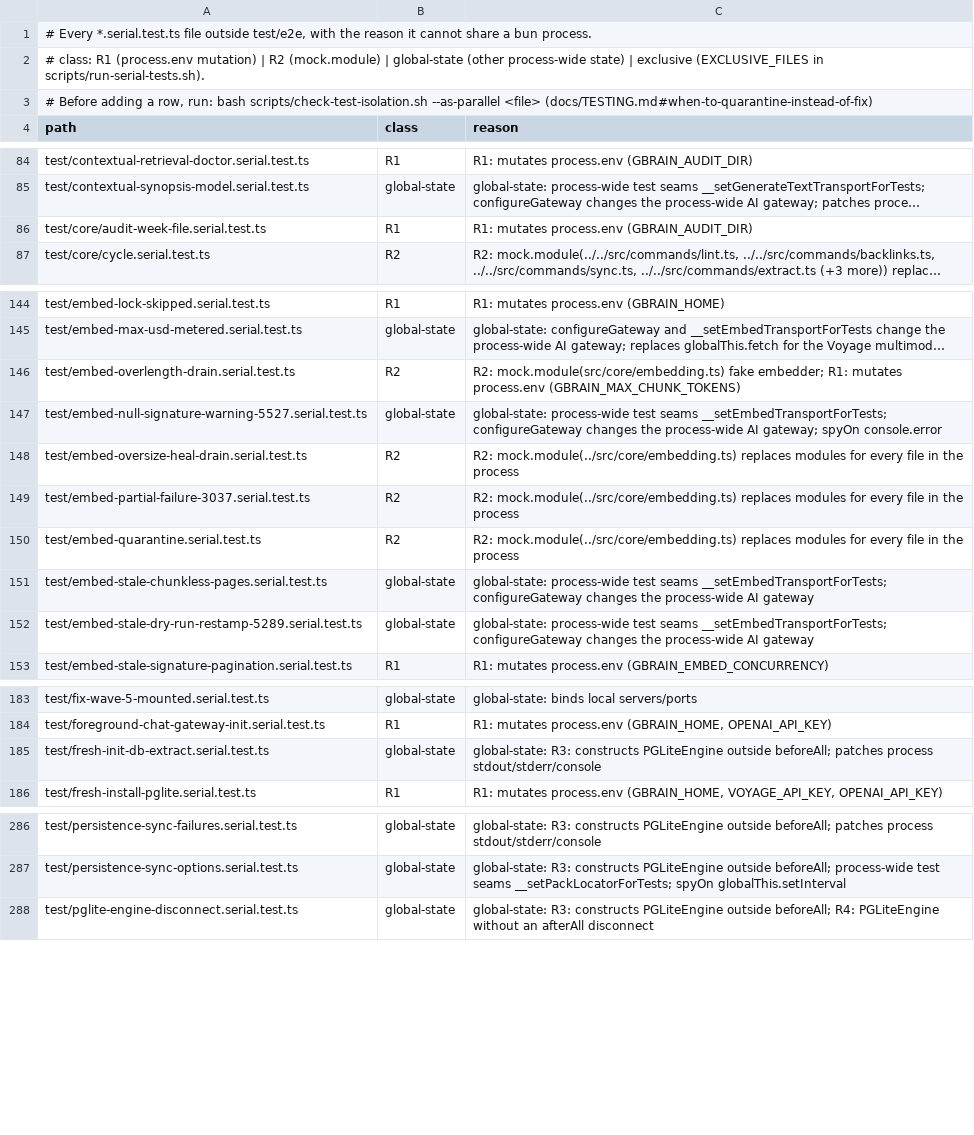
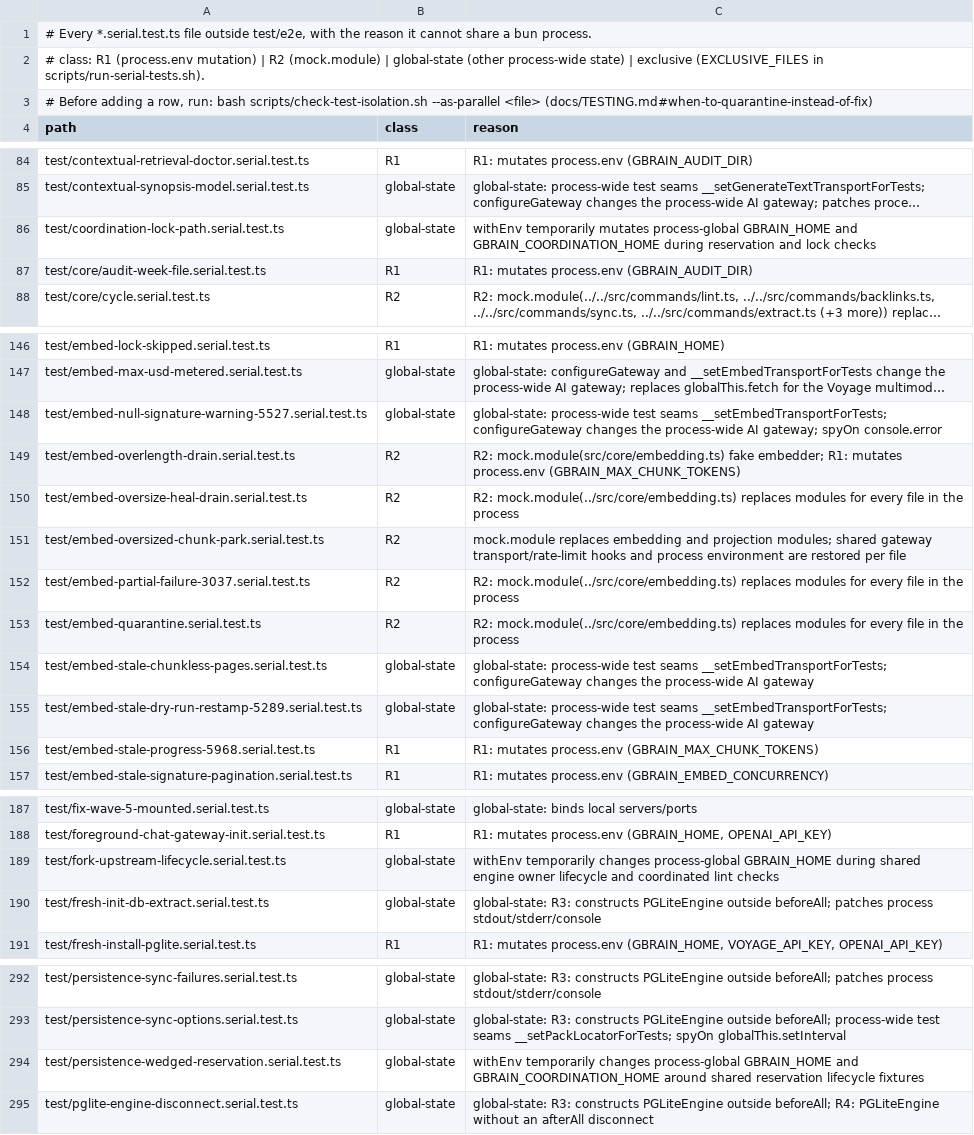
Before and after one commit to lubosxyz/gbrain-public-fork, a TSV file: scripts/serial-files.tsv, drawn as a sheet; only a part is shown, gaps mark what is left out; long unchanged cells end in …; the diff covers the shown part only; the diff names each change by its address in the sheet, - before the commit and + after, or states it on an @@ line.

```diff
--- a/scripts/serial-files.tsv
+++ b/scripts/serial-files.tsv
+row 86: test/coordination-lock-path.serial.test.ts | global-state | withEnv temporarily mutates process-global GBRAIN_HOME and GBRAIN_COORDINATION_HOME during reservation and lock checks
@@ row 147 moved to row 148: test/embed-null-signature-warning-5527.s… @@
+row 151: test/embed-oversized-chunk-park.serial.test.ts | R2 | mock.module replaces embedding and projection modules; shared gateway transport/rate-limit hooks and process environment are restored per file
@@ row 396 moved to row 156: test/embed-stale-progress-5968.serial.te… @@
+row 189: test/fork-upstream-lifecycle.serial.test.ts | global-state | withEnv temporarily changes process-global GBRAIN_HOME during shared engine owner lifecycle and coordinated lint checks
+row 294: test/persistence-wedged-reservation.serial.test.ts | global-state | withEnv temporarily changes process-global GBRAIN_HOME and GBRAIN_COORDINATION_HOME around shared reservation lifecycle fixtures
```
Also changed, not shown: 1 added row and 4 moved rows elsewhere in this file, 17 other files.
